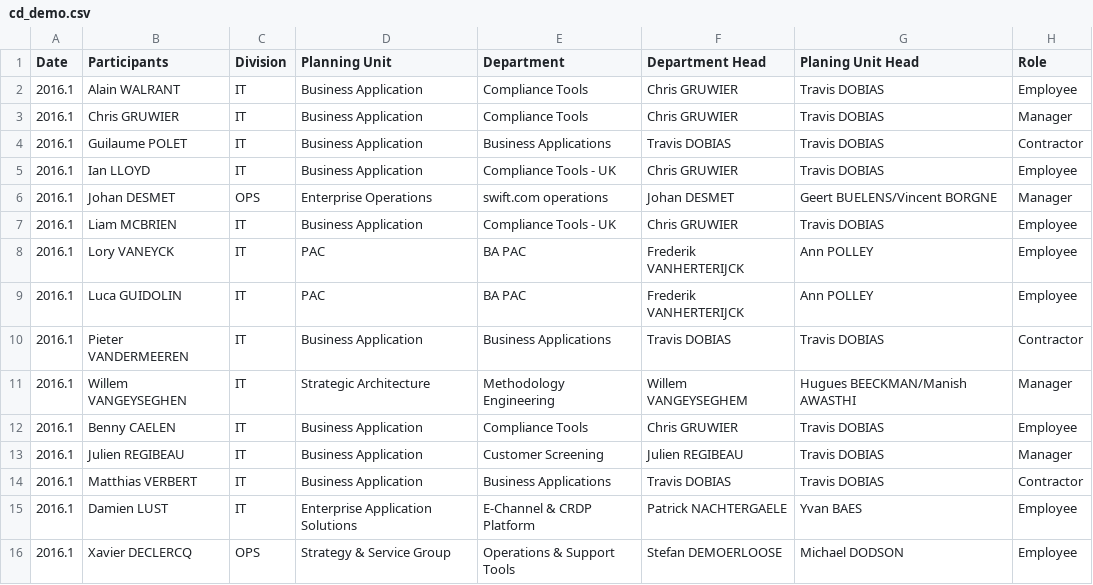
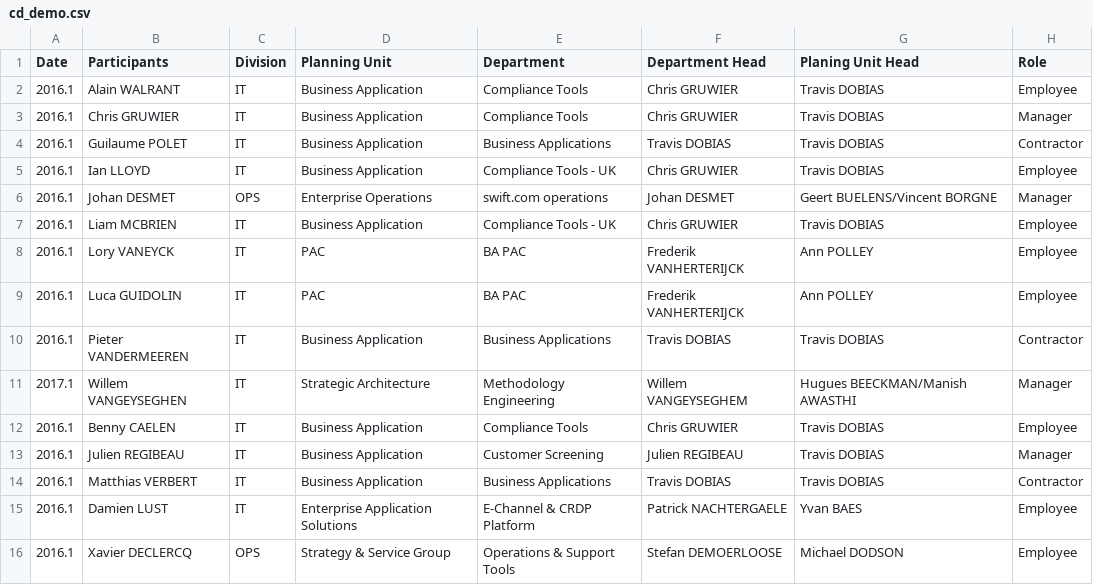
Before and after one commit to yinchanted/cd_demo, a CSV file: data/cd_demo.csv, drawn as a sheet.

```diff
--- a/data/cd_demo.csv
+++ b/data/cd_demo.csv
@@ -10,3 +10,3 @@ Date,Participants,Division,Planning Unit,Department,Department Head,Planing Unit
 2016.1,Pieter VANDERMEEREN,IT,Business Application,Business Applications,Travis DOBIAS,Travis DOBIAS,Contractor
-2016.1,Willem VANGEYSEGHEN,IT,Strategic Architecture,Methodology Engineering,Willem VANGEYSEGHEM,Hugues BEECKMAN/Manish AWASTHI,Manager
+2017.1,Willem VANGEYSEGHEN,IT,Strategic Architecture,Methodology Engineering,Willem VANGEYSEGHEM,Hugues BEECKMAN/Manish AWASTHI,Manager
 2016.1,Benny CAELEN,IT,Business Application,Compliance Tools,Chris GRUWIER,Travis DOBIAS,Employee
```
Also changed, not shown: 1 other file.
